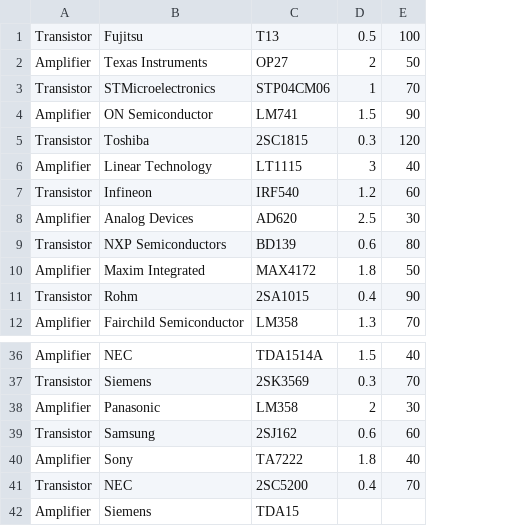
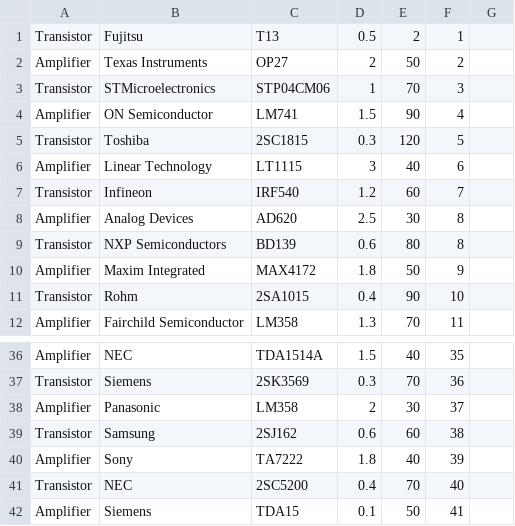
Before and after one commit to MatteoDynamics/ECE_shop, a CSV file: ece_item.csv, drawn as a sheet; only a part is shown, gaps mark what is left out; the diff names each change by its address in the sheet, - before the commit and + after, or states it on an @@ line.

```diff
--- a/ece_item.csv
+++ b/ece_item.csv
+column F, rows 1-12: 1 | 2 | 3 | 4 | 5 | 6 | 7 | 8 | 8 | 9 | 10 | 11; rows 36-42: 35 | 36 | 37 | 38 | 39 | 40 | 41
+column G, empty
-E1: 100
+E1: 2
-D42: (empty)
+D42: 0.1
-E42: (empty)
+E42: 50
```
Also changed, not shown: 4 other files.
